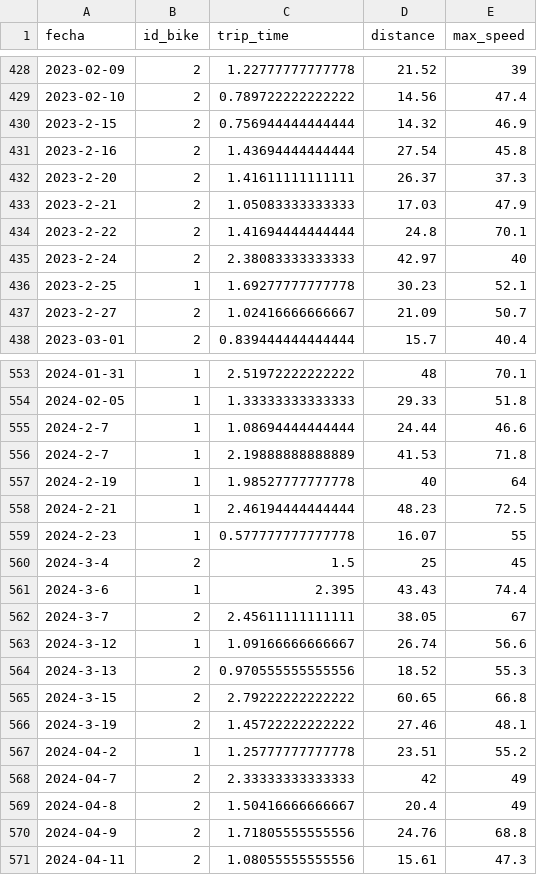
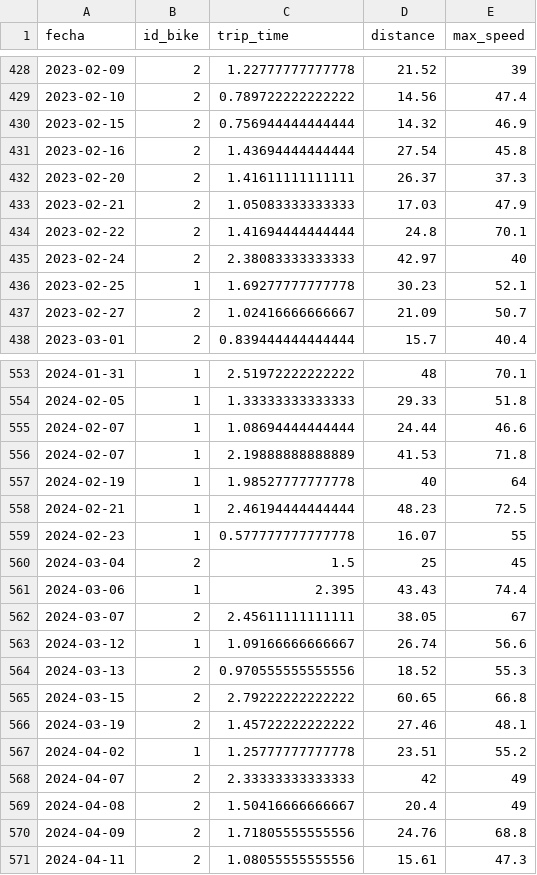
Before and after one commit to luisbmonroyj/BikeLog, a CSV file: trip-raw-min-data.csv, drawn as a sheet; only a part is shown, gaps mark what is left out; the diff covers the shown part only.

```diff
--- a/trip-raw-min-data.csv
+++ b/trip-raw-min-data.csv
@@ -429,10 +429,10 @@ fecha,id_bike,trip_time,distance,max_speed
 2023-02-10,2,0.789722222222222,14.56,47.4
-2023-2-15,2,0.756944444444444,14.32,46.9
-2023-2-16,2,1.43694444444444,27.54,45.8
-2023-2-20,2,1.41611111111111,26.37,37.3
-2023-2-21,2,1.05083333333333,17.03,47.9
-2023-2-22,2,1.41694444444444,24.8,70.1
-2023-2-24,2,2.38083333333333,42.97,40
-2023-2-25,1,1.69277777777778,30.23,52.1
-2023-2-27,2,1.02416666666667,21.09,50.7
+2023-02-15,2,0.756944444444444,14.32,46.9
+2023-02-16,2,1.43694444444444,27.54,45.8
+2023-02-20,2,1.41611111111111,26.37,37.3
+2023-02-21,2,1.05083333333333,17.03,47.9
+2023-02-22,2,1.41694444444444,24.8,70.1
+2023-02-24,2,2.38083333333333,42.97,40
+2023-02-25,1,1.69277777777778,30.23,52.1
+2023-02-27,2,1.02416666666667,21.09,50.7
 2023-03-01,2,0.839444444444444,15.7,40.4
@@ -554,18 +554,18 @@ fecha,id_bike,trip_time,distance,max_speed
 2024-02-05,1,1.33333333333333,29.33,51.8
-2024-2-7,1,1.08694444444444,24.44,46.6
-2024-2-7,1,2.19888888888889,41.53,71.8
-2024-2-19,1,1.98527777777778,40,64
-2024-2-21,1,2.46194444444444,48.23,72.5
-2024-2-23,1,0.577777777777778,16.07,55
-2024-3-4,2,1.5,25,45
-2024-3-6,1,2.395,43.43,74.4
-2024-3-7,2,2.45611111111111,38.05,67
-2024-3-12,1,1.09166666666667,26.74,56.6
-2024-3-13,2,0.970555555555556,18.52,55.3
-2024-3-15,2,2.79222222222222,60.65,66.8
-2024-3-19,2,1.45722222222222,27.46,48.1
-2024-04-2,1,1.25777777777778,23.51,55.2
-2024-04-7,2,2.33333333333333,42,49
-2024-04-8,2,1.50416666666667,20.4,49
-2024-04-9,2,1.71805555555556,24.76,68.8
+2024-02-07,1,1.08694444444444,24.44,46.6
+2024-02-07,1,2.19888888888889,41.53,71.8
+2024-02-19,1,1.98527777777778,40,64
+2024-02-21,1,2.46194444444444,48.23,72.5
+2024-02-23,1,0.577777777777778,16.07,55
+2024-03-04,2,1.5,25,45
+2024-03-06,1,2.395,43.43,74.4
+2024-03-07,2,2.45611111111111,38.05,67
+2024-03-12,1,1.09166666666667,26.74,56.6
+2024-03-13,2,0.970555555555556,18.52,55.3
+2024-03-15,2,2.79222222222222,60.65,66.8
+2024-03-19,2,1.45722222222222,27.46,48.1
+2024-04-02,1,1.25777777777778,23.51,55.2
+2024-04-07,2,2.33333333333333,42,49
+2024-04-08,2,1.50416666666667,20.4,49
+2024-04-09,2,1.71805555555556,24.76,68.8
 2024-04-11,2,1.08055555555556,15.61,47.3
```
Also changed, not shown: 49 edited cells elsewhere in this file, 5 other files.
